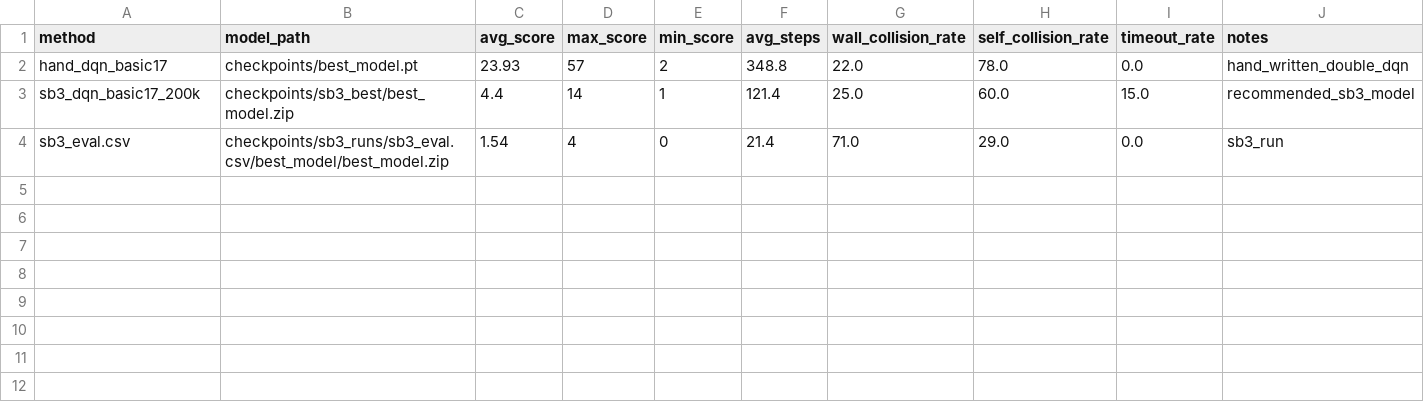
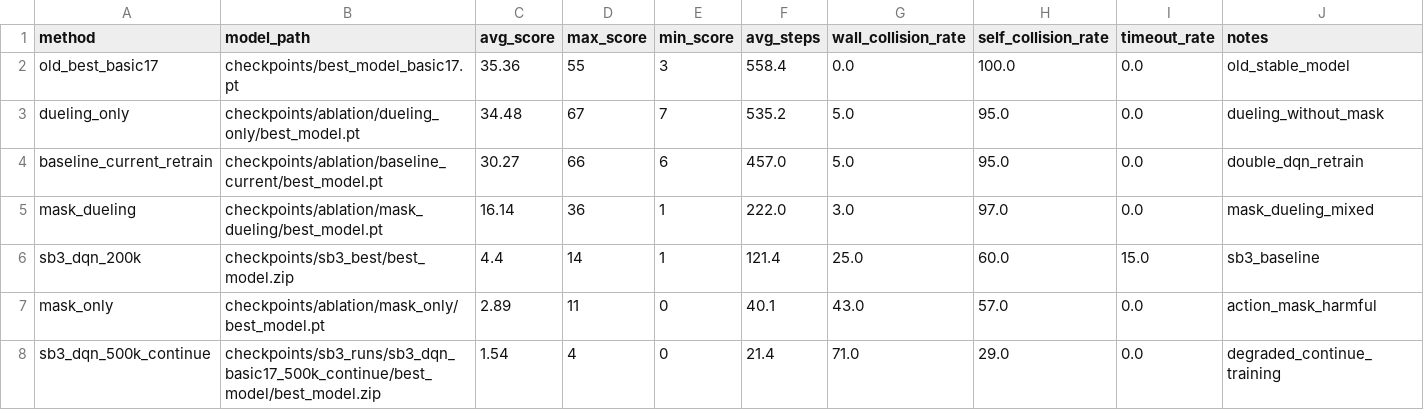
Before and after one commit to i-m-a-g-nation/snake-rl, a CSV file: outputs/compare_results.csv, drawn as a sheet.

Commit message:
feat: dueling_only avg=35.40 new best, action mask harmful, multiseed eval

```diff
--- a/outputs/compare_results.csv
+++ b/outputs/compare_results.csv
@@ -1,4 +1,8 @@
 method,model_path,avg_score,max_score,min_score,avg_steps,wall_collision_rate,self_collision_rate,timeout_rate,notes
-hand_dqn_basic17,checkpoints/best_model.pt,23.93,57,2,348.8,22.0,78.0,0.0,hand_written_double_dqn
-sb3_dqn_basic17_200k,checkpoints/sb3_best/best_model.zip,4.4,14,1,121.4,25.0,60.0,15.0,recommended_sb3_model
-sb3_eval.csv,checkpoints/sb3_runs/sb3_eval.csv/best_model/best_model.zip,1.54,4,0,21.4,71.0,29.0,0.0,sb3_run
+old_best_basic17,checkpoints/best_model_basic17.pt,35.36,55,3,558.4,0.0,100.0,0.0,old_stable_model
+dueling_only,checkpoints/ablation/dueling_only/best_model.pt,34.48,67,7,535.2,5.0,95.0,0.0,dueling_without_mask
+baseline_current_retrain,checkpoints/ablation/baseline_current/best_model.pt,30.27,66,6,457.0,5.0,95.0,0.0,double_dqn_retrain
+mask_dueling,checkpoints/ablation/mask_dueling/best_model.pt,16.14,36,1,222.0,3.0,97.0,0.0,mask_dueling_mixed
+sb3_dqn_200k,checkpoints/sb3_best/best_model.zip,4.4,14,1,121.4,25.0,60.0,15.0,sb3_baseline
+mask_only,checkpoints/ablation/mask_only/best_model.pt,2.89,11,0,40.1,43.0,57.0,0.0,action_mask_harmful
+sb3_dqn_500k_continue,checkpoints/sb3_runs/sb3_dqn_basic17_500k_continue/best_model/best_model.zip,1.54,4,0,21.4,71.0,29.0,0.0,degraded_continue_training
```
Also changed, not shown: 6 other files.
